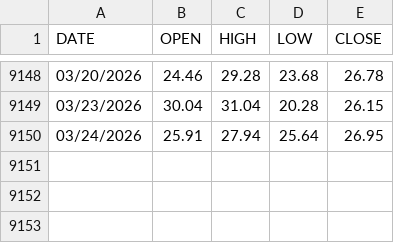
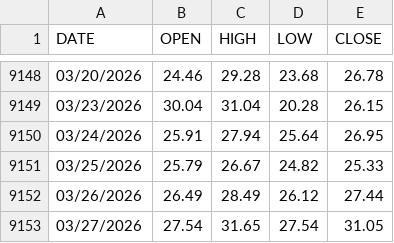
Before and after one commit to bellingxu/timing_spx, a CSV file: VIX_History.csv, drawn as a sheet; only a part is shown, gaps mark what is left out; the diff names each change by its address in the sheet, - before the commit and + after, or states it on an @@ line.

```diff
--- a/VIX_History.csv
+++ b/VIX_History.csv
+row 9151: 03/25/2026 | 25.79 | 26.67 | 24.82 | 25.33
+row 9152: 03/26/2026 | 26.49 | 28.49 | 26.12 | 27.44
+row 9153: 03/27/2026 | 27.54 | 31.65 | 27.54 | 31.05
```
Also changed, not shown: COR1M_History.csv, IWM_Daily_Cache.csv, 23 other files.
